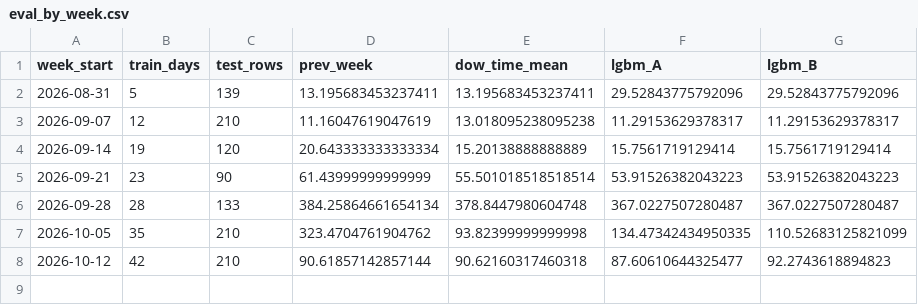
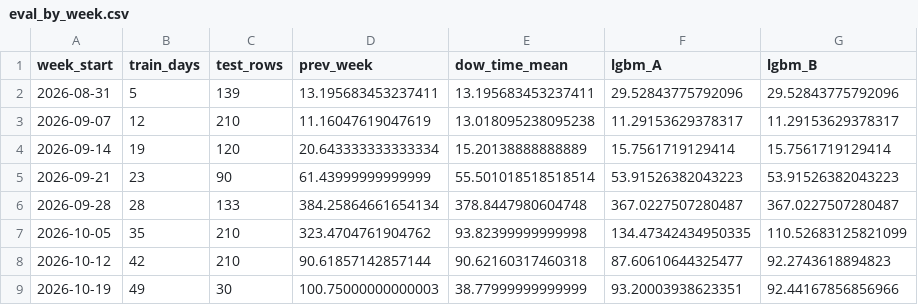
Before and after one commit to Lazyturtle0852/campus-info, a CSV file: ml/eval_by_week.csv, drawn as a sheet; the diff names each change by its address in the sheet, - before the commit and + after, or states it on an @@ line.

```diff
--- a/ml/eval_by_week.csv
+++ b/ml/eval_by_week.csv
+row 9: 2026-10-19 | 49 | 30 | 100.75000000000003 | 38.77999999999999 | 93.20003938623351 | 92.44167856856966
```
Also changed, not shown: ml/importance_B.csv, ml/predictions_log.csv, 9 other files.
